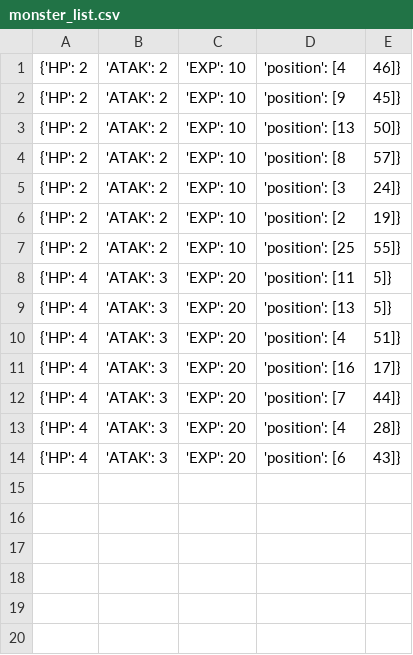
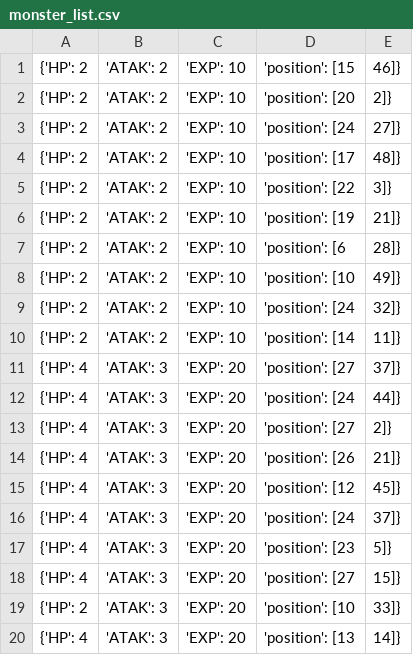
Before and after one commit to LosHunterros/roguelike, a CSV file: model/monster_list.csv, drawn as a sheet.

```diff
--- a/model/monster_list.csv
+++ b/model/monster_list.csv
@@ -1,14 +1,20 @@
-{'HP': 2, 'ATAK': 2, 'EXP': 10, 'position': [4, 46]}
-{'HP': 2, 'ATAK': 2, 'EXP': 10, 'position': [9, 45]}
-{'HP': 2, 'ATAK': 2, 'EXP': 10, 'position': [13, 50]}
-{'HP': 2, 'ATAK': 2, 'EXP': 10, 'position': [8, 57]}
-{'HP': 2, 'ATAK': 2, 'EXP': 10, 'position': [3, 24]}
-{'HP': 2, 'ATAK': 2, 'EXP': 10, 'position': [2, 19]}
-{'HP': 2, 'ATAK': 2, 'EXP': 10, 'position': [25, 55]}
-{'HP': 4, 'ATAK': 3, 'EXP': 20, 'position': [11, 5]}
-{'HP': 4, 'ATAK': 3, 'EXP': 20, 'position': [13, 5]}
-{'HP': 4, 'ATAK': 3, 'EXP': 20, 'position': [4, 51]}
-{'HP': 4, 'ATAK': 3, 'EXP': 20, 'position': [16, 17]}
-{'HP': 4, 'ATAK': 3, 'EXP': 20, 'position': [7, 44]}
-{'HP': 4, 'ATAK': 3, 'EXP': 20, 'position': [4, 28]}
-{'HP': 4, 'ATAK': 3, 'EXP': 20, 'position': [6, 43]}
+{'HP': 2, 'ATAK': 2, 'EXP': 10, 'position': [15, 46]}
+{'HP': 2, 'ATAK': 2, 'EXP': 10, 'position': [20, 2]}
+{'HP': 2, 'ATAK': 2, 'EXP': 10, 'position': [24, 27]}
+{'HP': 2, 'ATAK': 2, 'EXP': 10, 'position': [17, 48]}
+{'HP': 2, 'ATAK': 2, 'EXP': 10, 'position': [22, 3]}
+{'HP': 2, 'ATAK': 2, 'EXP': 10, 'position': [19, 21]}
+{'HP': 2, 'ATAK': 2, 'EXP': 10, 'position': [6, 28]}
+{'HP': 2, 'ATAK': 2, 'EXP': 10, 'position': [10, 49]}
+{'HP': 2, 'ATAK': 2, 'EXP': 10, 'position': [24, 32]}
+{'HP': 2, 'ATAK': 2, 'EXP': 10, 'position': [14, 11]}
+{'HP': 4, 'ATAK': 3, 'EXP': 20, 'position': [27, 37]}
+{'HP': 4, 'ATAK': 3, 'EXP': 20, 'position': [24, 44]}
+{'HP': 4, 'ATAK': 3, 'EXP': 20, 'position': [27, 2]}
+{'HP': 4, 'ATAK': 3, 'EXP': 20, 'position': [26, 21]}
+{'HP': 4, 'ATAK': 3, 'EXP': 20, 'position': [12, 45]}
+{'HP': 4, 'ATAK': 3, 'EXP': 20, 'position': [24, 37]}
+{'HP': 4, 'ATAK': 3, 'EXP': 20, 'position': [23, 5]}
+{'HP': 4, 'ATAK': 3, 'EXP': 20, 'position': [27, 15]}
+{'HP': 2, 'ATAK': 3, 'EXP': 20, 'position': [10, 33]}
+{'HP': 4, 'ATAK': 3, 'EXP': 20, 'position': [13, 14]}
```
Also changed, not shown: model/item_position.csv, 1 other file.
